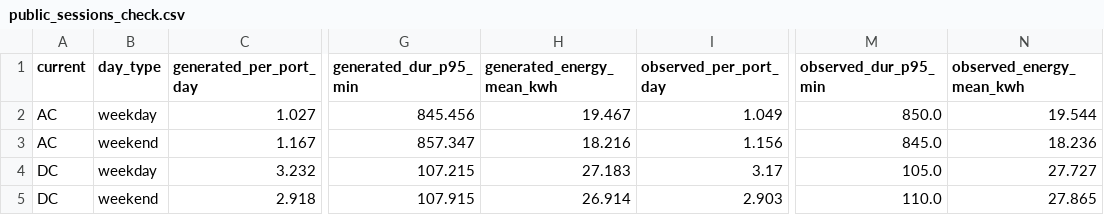
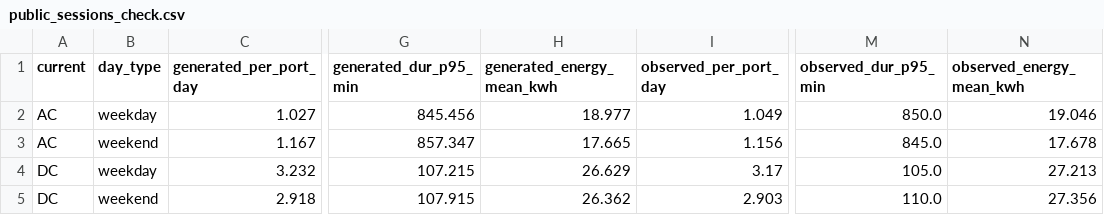
Before and after one commit to yx-yan/sg_ev_aggregator_rl, a CSV file: reports/c/tables/public_sessions_check.csv, drawn as a sheet; only a part is shown, gaps mark what is left out; the diff names each change by its address in the sheet, - before the commit and + after, or states it on an @@ line.

Commit message:
Add charge-only fleet environment, rule baselines and perfect-foresight LP
Episodes put generated public-charger sessions on the half-hourly market grid with
per-step availability fractions and pro-rata needs for sessions cut at the end.
FleetCore applies a fleet setpoint through a must-charge envelope and least-laxity-first
dispatch; FleetEnv wraps it for Gymnasium. B1 uncontrolled, B2 price threshold and a
HiGHS LP share the same core.

Per-EV replay of the LP reproduces its cost to 1e-13. Replaying only the LP's fleet
profile through LLF meets every departure target but costs 1.3% more on average,
which bounds an aggregate-action controller. Report in reports/b.

The generator now applies a charging efficiency and records whether the desired
target SoC was reachable.

```diff
--- a/reports/c/tables/public_sessions_check.csv
+++ b/reports/c/tables/public_sessions_check.csv
-H2 (generated_energy_mean_kwh): 19.467
+H2 (generated_energy_mean_kwh): 18.977
-N2 (observed_energy_mean_kwh): 19.544
+N2 (observed_energy_mean_kwh): 19.046
-H3 (generated_energy_mean_kwh): 18.216
+H3 (generated_energy_mean_kwh): 17.665
-N3 (observed_energy_mean_kwh): 18.236
+N3 (observed_energy_mean_kwh): 17.678
-H4 (generated_energy_mean_kwh): 27.183
+H4 (generated_energy_mean_kwh): 26.629
-N4 (observed_energy_mean_kwh): 27.727
+N4 (observed_energy_mean_kwh): 27.213
-H5 (generated_energy_mean_kwh): 26.914
+H5 (generated_energy_mean_kwh): 26.362
-N5 (observed_energy_mean_kwh): 27.865
+N5 (observed_energy_mean_kwh): 27.356
```
Also changed, not shown: 18 other files.
